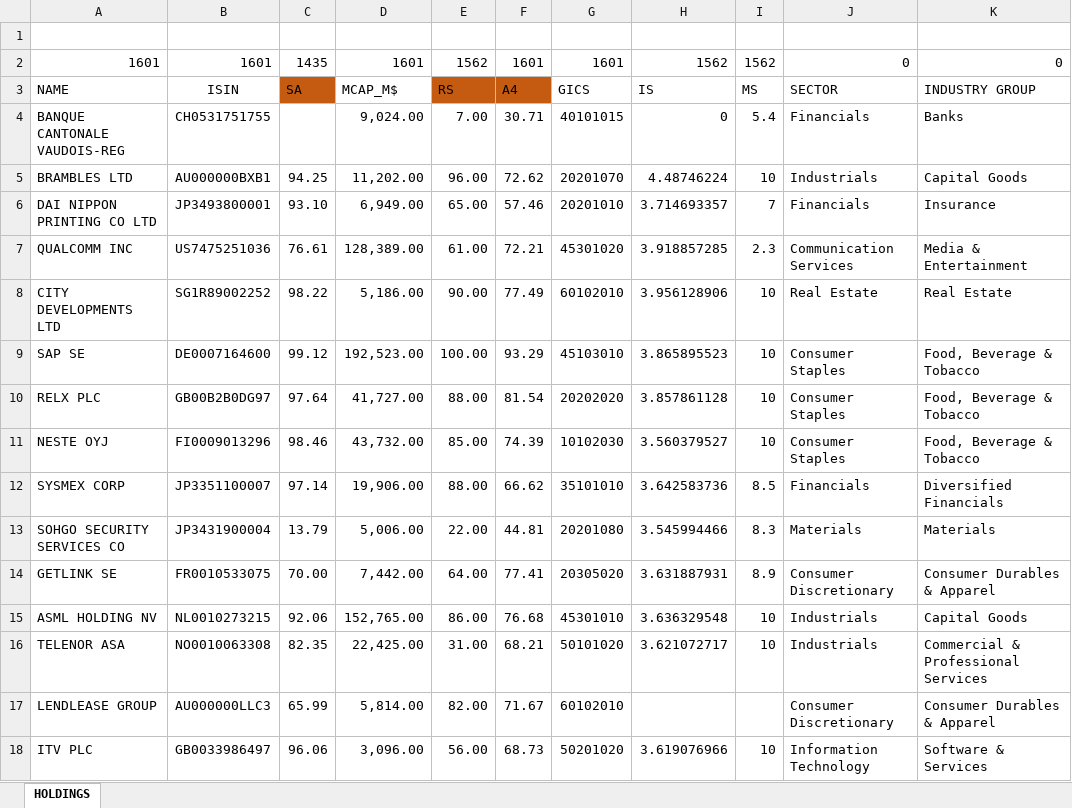
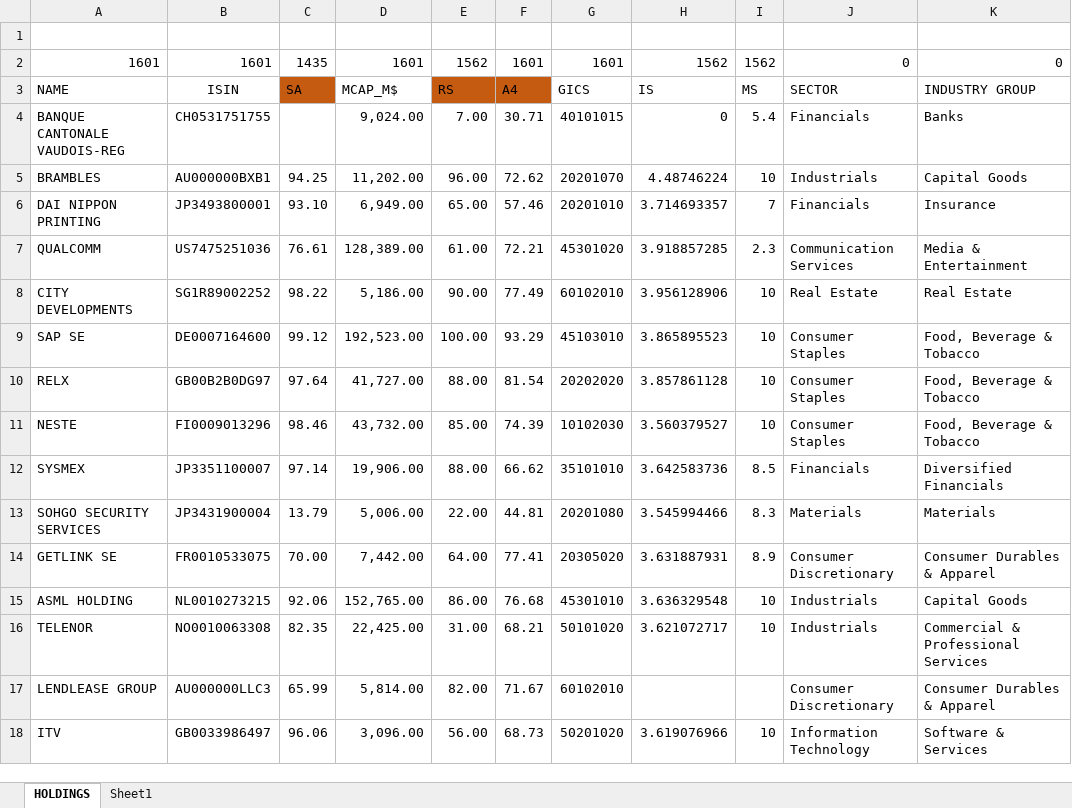
Before and after one commit to sebwiesel/aggregate_confusion, an Excel workbook: ESG_RATINGS.xlsx, sheet HOLDINGS, drawn as a sheet; only a part is shown; values as stored, in another font and other column widths than the file's, no borders; table styles not drawn; the diff covers the shown part only; the diff names each change by its address in the sheet, - before the commit and + after, or states it on an @@ line.

```diff
--- a/ESG_RATINGS.xlsx (sheet HOLDINGS)
+++ b/ESG_RATINGS.xlsx (sheet HOLDINGS)
+sheet tab: Sheet1
-A5: BRAMBLES LTD
+A5: BRAMBLES
-A6: DAI NIPPON PRINTING CO LTD
+A6: DAI NIPPON PRINTING
-A7: QUALCOMM INC
+A7: QUALCOMM
-A8: CITY DEVELOPMENTS LTD
+A8: CITY DEVELOPMENTS
-A10: RELX PLC
+A10: RELX
-A11: NESTE OYJ
+A11: NESTE
-A12: SYSMEX CORP
+A12: SYSMEX
-A13: SOHGO SECURITY SERVICES CO
+A13: SOHGO SECURITY SERVICES
-A15: ASML HOLDING NV
+A15: ASML HOLDING
-A16: TELENOR ASA
+A16: TELENOR
-A18: ITV PLC
+A18: ITV
```
Also changed, not shown: 1236 edited cells elsewhere in this sheet, 2 other files.
